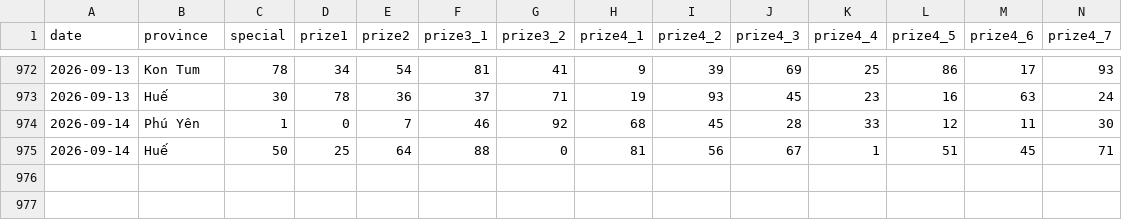
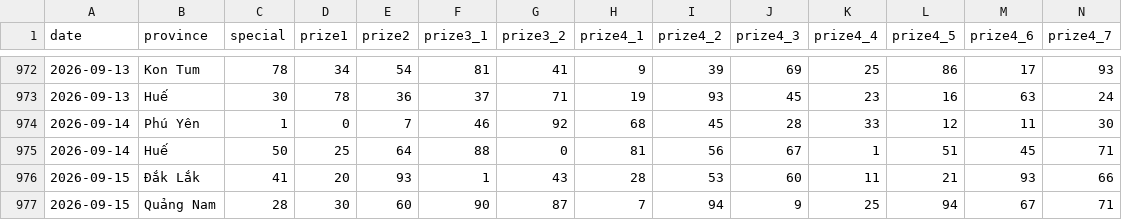
Before and after one commit to phuc341986/vietnam-lottery, a CSV file: data/xsmt-2-digits.csv, drawn as a sheet; only a part is shown, gaps mark what is left out; rows hold the shown columns only; the diff names each change by its address in the sheet, - before the commit and + after, or states it on an @@ line.

```diff
--- a/data/xsmt-2-digits.csv
+++ b/data/xsmt-2-digits.csv
+row 976: 2026-09-15 | Đắk Lắk | 41 | 20 | 93 | 1 | 43 | 28 | 53 | 60 | 11 | 21 | 93 | 66
+row 977: 2026-09-15 | Quảng Nam | 28 | 30 | 60 | 90 | 87 | 7 | 94 | 9 | 25 | 94 | 67 | 71
```
Also changed, not shown: data/xsmt-sparse.csv, data/xsmt.csv, 8 other files.
